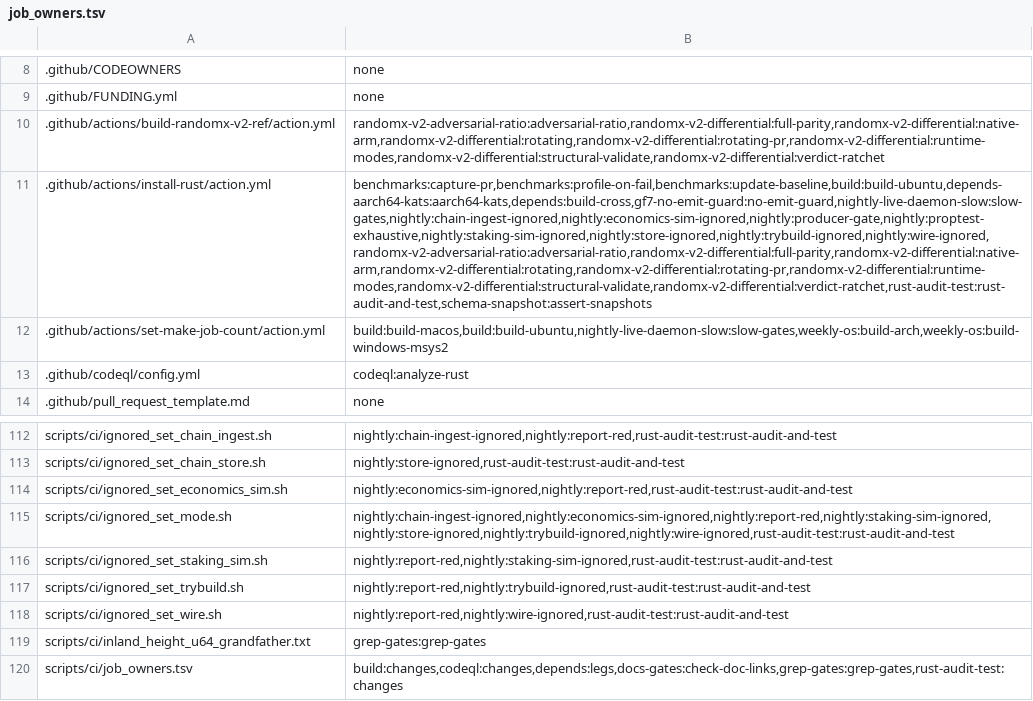
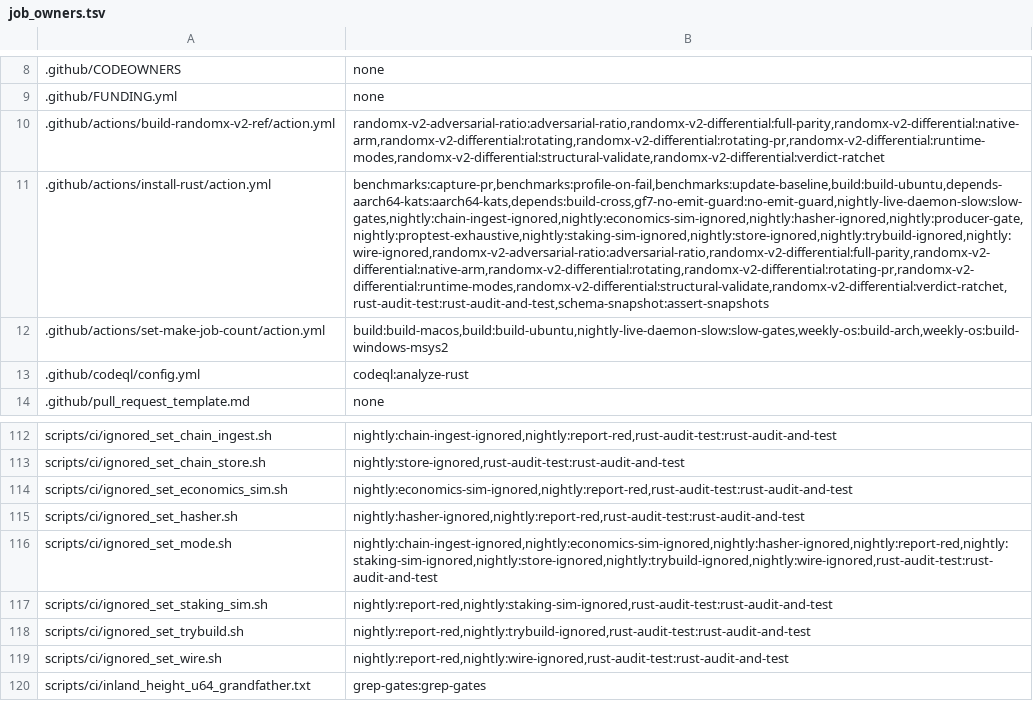
Before and after one commit to Shekyl-Foundation/shekyl-core, a TSV file: scripts/ci/job_owners.tsv, drawn as a sheet; only a part is shown, gaps mark what is left out; the shorter side is filled out with more unchanged rows; addresses are those after the commit; the diff names each change by its address in the sheet, - before the commit and + after, or states it on an @@ line.

Commit message:
hasher: the one owner of every RandomX cache, with no consumer yet
RANDOMX_CACHE_ACTOR.md §6 step 2 (HA-R1 to HA-R8). A new crate,
rust/shekyl-hasher, holds the rules the hashing actor was ruled to:

- core.rs: a state machine with no clock, threads, caches or I/O.
  Three places in all, jobs in flight and a build counted. The
  window's places are reserved and no job frees one. Outside jobs are
  first in, first out, and class never moves a job in that queue. A
  job always gets its cache. A warm loan builds nothing, never waits
  for a place, and is cancelled when its seed leaves the list or a job
  needs its place. Refill after every event; the third only when no
  job queues; a refill paid at the class of what caused it.
- lib.rs: the core behind one lock and one condvar, and one builder
  thread in the thread ledger. Run (one permit for the job), lend (a
  permit per hash) and lend_warm. Lent and Loan hand out hashes, never
  a cache; neither is Clone. A nested job panics. wake takes the lock
  before it notifies. Resident is published on a watch.
- It has no end of its own, so no NodeEnd variant: the crate docs say
  why, for rule 25.

Tests: ten core table tests and a proptest over random event
sequences (the cap, no window seed freed, FIFO order, nothing freed
under a lease, warm loans build nothing, no rebuild, quiescence equal
to a fresh core, and every request granted on a drain). The proptest
found a real bug, a queued job whose seed joined the window while
already resident was never granted; its shrunk case is kept in
proptest-regressions. Twelve shell tests with real 256 MiB derives,
serial under a nextest test group. Three trybuild negative controls.
One long random sequence through the shell, ignored, run nightly in
release by the new hasher-ignored lane (ignored_set_hasher.sh, with a
per-PR --check), and the core's model at 8,192 cases nightly.

Bench: cache_derive_iai (gungraun) beside the criterion cache_derive,
registered in capture_rust_baseline.sh; the 2026-11-10 floor-device
capture lands in docs/benchmarks/.

Docs: the design document's status, ground and §5 say what the crate
does; the index rows are dated and code-anchored.

```diff
--- a/scripts/ci/job_owners.tsv
+++ b/scripts/ci/job_owners.tsv
-B11: benchmarks:capture-pr,benchmarks:profile-on-fail,benchmarks:update-baseline,build:build-ubuntu,depends-aarch64-kats:aarch64-kats,depends:build-cross,gf7-no-emit-guard:no-emit-guard,nightly-live-daemon-slow:slow-gates,nightly:chain-ingest-ignored,nightly:economics-sim-ignored,nightly:producer-gate,nightly:proptest-exhaustive,nightly:staking-sim-ignored,nightly:store-ignored,nightly:trybuild-ignored,nightly:wire-ignored,randomx-v2-adversarial-ratio:adversarial-ratio,randomx-v2-differential:full-parity,randomx-v2-differential:native-arm,randomx-v2-differential:rotating,randomx-v2-differential:rotating-pr,randomx-v2-differential:runtime-modes,randomx-v2-differential:structural-validate,randomx-v2-differential:verdict-ratchet,rust-audit-test:rust-audit-and-test,schema-snapshot:assert-snapshots
+B11: benchmarks:capture-pr,benchmarks:profile-on-fail,benchmarks:update-baseline,build:build-ubuntu,depends-aarch64-kats:aarch64-kats,depends:build-cross,gf7-no-emit-guard:no-emit-guard,nightly-live-daemon-slow:slow-gates,nightly:chain-ingest-ignored,nightly:economics-sim-ignored,nightly:hasher-ignored,nightly:producer-gate,nightly:proptest-exhaustive,nightly:staking-sim-ignored,nightly:store-ignored,nightly:trybuild-ignored,nightly:wire-ignored,randomx-v2-adversarial-ratio:adversarial-ratio,randomx-v2-differential:full-parity,randomx-v2-differential:native-arm,randomx-v2-differential:rotating,randomx-v2-differential:rotating-pr,randomx-v2-differential:runtime-modes,randomx-v2-differential:structural-validate,randomx-v2-differential:verdict-ratchet,rust-audit-test:rust-audit-and-test,schema-snapshot:assert-snapshots
+row 115: scripts/ci/ignored_set_hasher.sh | nightly:hasher-ignored,nightly:report-red,rust-audit-test:rust-audit-and-test
-B116: nightly:chain-ingest-ignored,nightly:economics-sim-ignored,nightly:report-red,nightly:staking-sim-ignored,nightly:store-ignored,nightly:trybuild-ignored,nightly:wire-ignored,rust-audit-test:rust-audit-and-test
+B116: nightly:chain-ingest-ignored,nightly:economics-sim-ignored,nightly:hasher-ignored,nightly:report-red,nightly:staking-sim-ignored,nightly:store-ignored,nightly:trybuild-ignored,nightly:wire-ignored,rust-audit-test:rust-audit-and-test
```
Also changed, not shown: 28 other files.
